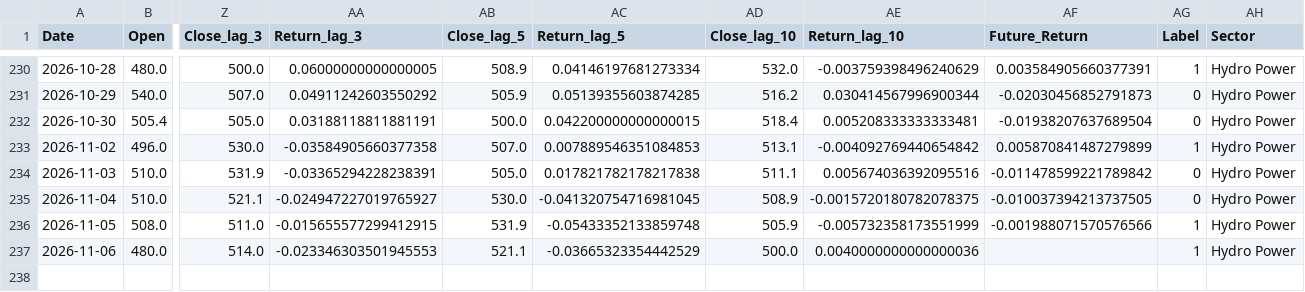
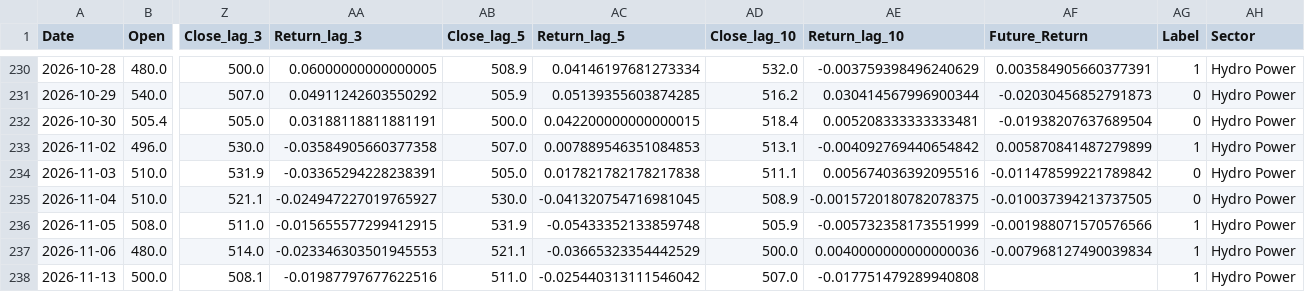
Before and after one commit to roshanpandey-1/Nepal-Stock-Market-Predictor-Dashboard, a CSV file: deploy_data/processed/MABEL_features.csv, drawn as a sheet; only a part is shown, gaps mark what is left out; rows hold the shown columns only; the diff names each change by its address in the sheet, - before the commit and + after, or states it on an @@ line.

```diff
--- a/deploy_data/processed/MABEL_features.csv
+++ b/deploy_data/processed/MABEL_features.csv
-AF237 (Future_Return): (empty)
+AF237 (Future_Return): -0.007968127490039834
+row 238: 2026-11-13 | 500.0 | 508.1 | -0.01987797677622516 | 511.0 | -0.025440313111546042 | 507.0 | -0.017751479289940808 |  | 1 | Hydro Power
```
Also changed, not shown: deploy_data/processed/CORBL_features.csv, deploy_data/processed/NRN_features.csv, 12 other files.
